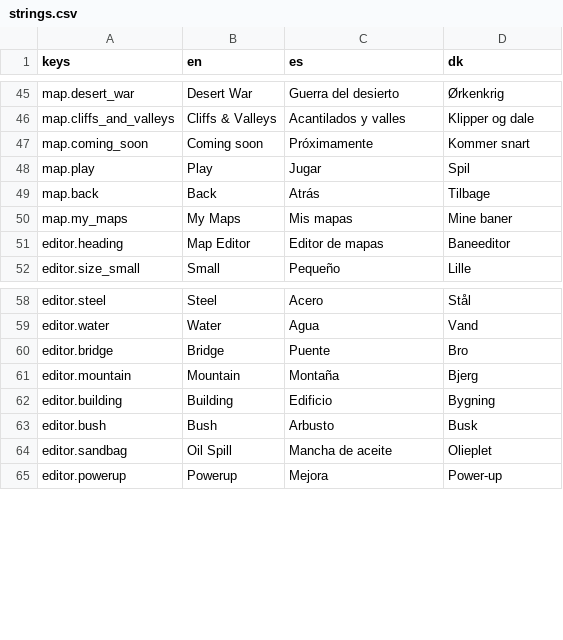
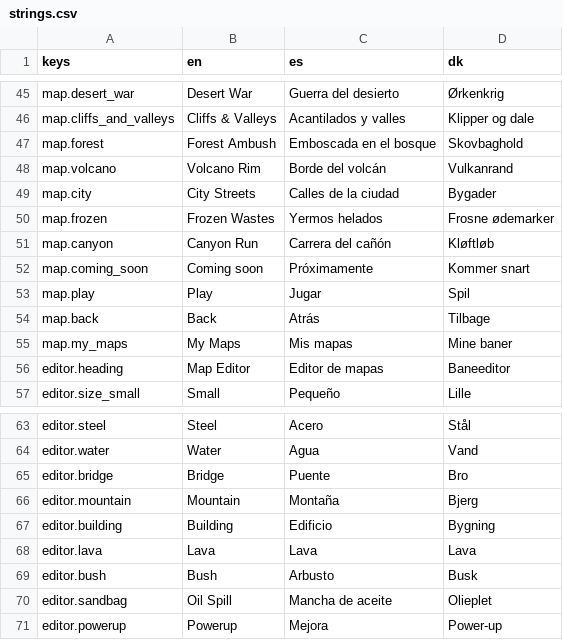
Before and after one commit to Vodkadav/TankGame, a CSV file: client/i18n/strings.csv, drawn as a sheet; only a part is shown, gaps mark what is left out.

```diff
--- a/client/i18n/strings.csv
+++ b/client/i18n/strings.csv
@@ -46,2 +46,7 @@ map.desert_war,"Desert War","Guerra del desierto","Ørkenkrig"
 map.cliffs_and_valleys,"Cliffs & Valleys","Acantilados y valles","Klipper og dale"
+map.forest,"Forest Ambush","Emboscada en el bosque","Skovbaghold"
+map.volcano,"Volcano Rim","Borde del volcán","Vulkanrand"
+map.city,"City Streets","Calles de la ciudad","Bygader"
+map.frozen,"Frozen Wastes","Yermos helados","Frosne ødemarker"
+map.canyon,"Canyon Run","Carrera del cañón","Kløftløb"
 map.coming_soon,"Coming soon","Próximamente","Kommer snart"
@@ -62,2 +67,3 @@ editor.mountain,"Mountain","Montaña","Bjerg"
 editor.building,"Building","Edificio","Bygning"
+editor.lava,"Lava","Lava","Lava"
 editor.bush,"Bush","Arbusto","Busk"
```
Also changed, not shown: 22 other files.
